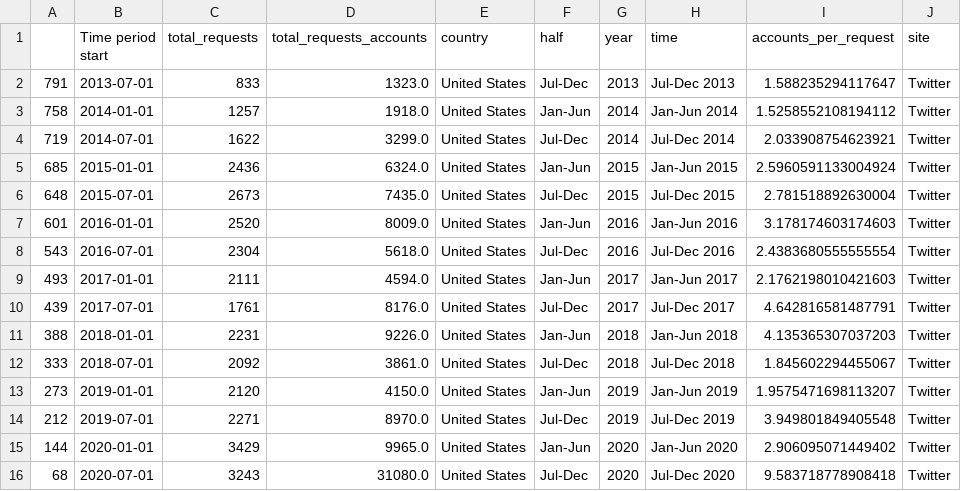
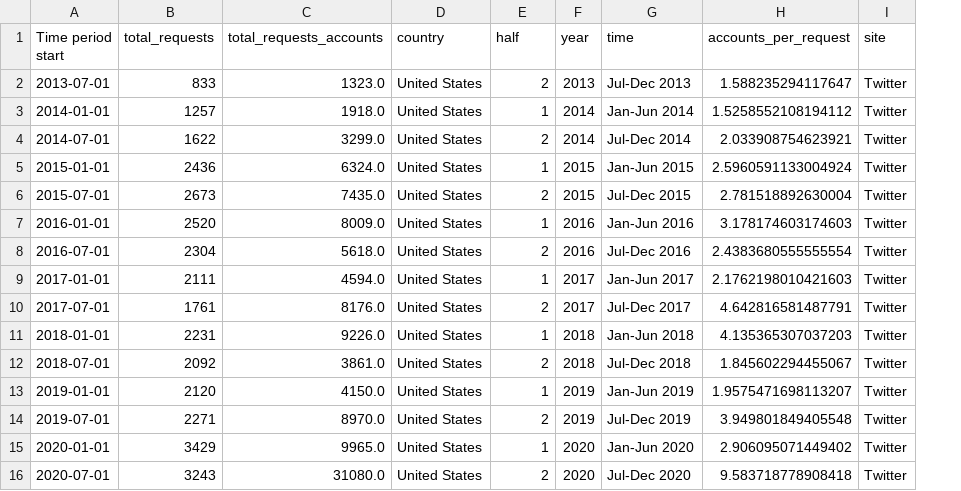
Before and after one commit to chaukap/transparency_report_analysis, a CSV file: Clean_Data/Twitter.csv, drawn as a sheet; removed rows and columns are numbered as before the commit, all else as after; the diff names each change by its address in the sheet, - before the commit and + after, or states it on an @@ line.

Commit message:
Completed graphic for Facebook, Google, and Twitter

```diff
--- a/Clean_Data/Twitter.csv
+++ b/Clean_Data/Twitter.csv
-column A, rows 2-16: 791 | 758 | 719 | 685 | 648 | 601 | 543 | 493 | 439 | 388 | 333 | 273 | 212 | 144 | 68
-E2 (half): Jul-Dec
+E2 (half): 2
-E3 (half): Jan-Jun
+E3 (half): 1
-E4 (half): Jul-Dec
+E4 (half): 2
-E5 (half): Jan-Jun
+E5 (half): 1
-E6 (half): Jul-Dec
+E6 (half): 2
-E7 (half): Jan-Jun
+E7 (half): 1
-E8 (half): Jul-Dec
+E8 (half): 2
-E9 (half): Jan-Jun
+E9 (half): 1
-E10 (half): Jul-Dec
+E10 (half): 2
-E11 (half): Jan-Jun
+E11 (half): 1
-E12 (half): Jul-Dec
+E12 (half): 2
-E13 (half): Jan-Jun
+E13 (half): 1
-E14 (half): Jul-Dec
+E14 (half): 2
-E15 (half): Jan-Jun
+E15 (half): 1
-E16 (half): Jul-Dec
+E16 (half): 2
```
Also changed, not shown: 12 other files.
